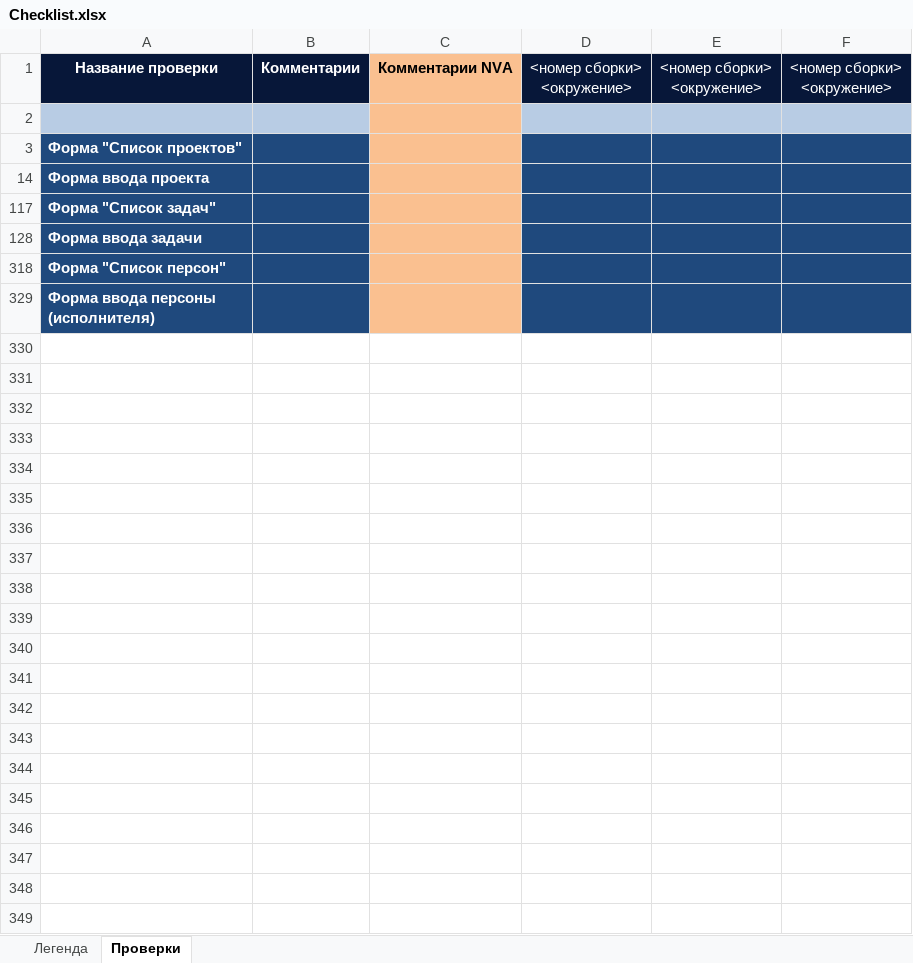
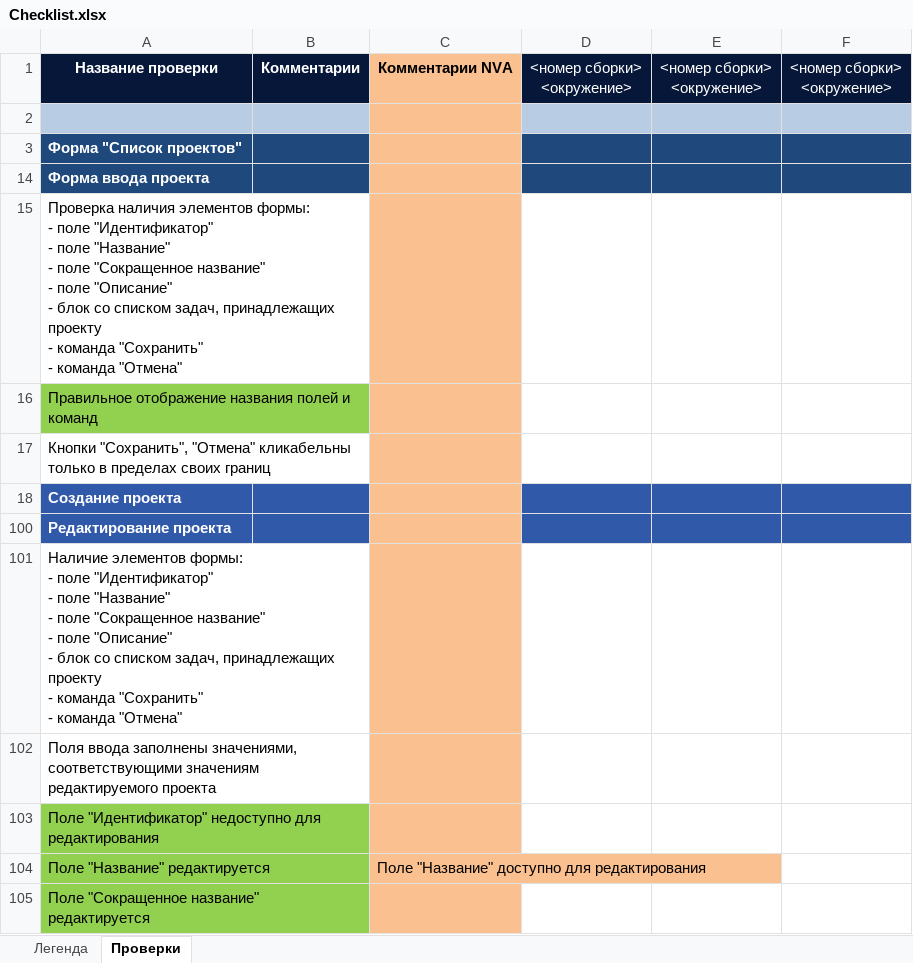
Before and after one commit to 1dima1204/Requirements-testing, an Excel workbook: Checklist.xlsx, sheet Проверки, drawn as a sheet; only a part is shown; the shorter side is filled out with more unchanged rows; values as stored, in another font and other column widths than the file's, no borders; ↵ is a line break in a cell; the diff covers the shown part only; the diff names each change by its address in the sheet, - before the commit and + after, or states it on an @@ line.

Commit message:
проверка чек-листа

```diff
--- a/Checklist.xlsx (sheet Проверки)
+++ b/Checklist.xlsx (sheet Проверки)
@@ row 15 unhidden: Проверка наличия элементов формы: ↵ - поле "Идентификатор" ↵ - поле "Название" ↵ - поле "Сокращенное название" ↵ - поле "Описание" ↵ - блок со списком задач, принадлежащих проекту ↵ - команда "Сохранить" ↵ - команда "Отмена" @@
+row 16: Правильное отображение названия полей и команд
+row 17: Кнопки "Сохранить", "Отмена" кликабельны только в пределах своих границ
@@ row 18 unhidden: Создание проекта @@
@@ row 100 unhidden: Редактирование проекта @@
@@ row 101 unhidden: Наличие элементов формы: ↵ - поле "Идентификатор" ↵ - поле "Название" ↵ - поле "Сокращенное название" ↵ - поле "Описание" ↵ - блок со списком задач, принадлежащих проекту ↵ - команда "Сохранить" ↵ - команда "Отмена" @@
@@ row 102 unhidden: Поля ввода заполнены значениями, соответствующими значениям редактируемого проекта @@
+row 103: Поле "Идентификатор" недоступно для редактирования
+row 104: Поле "Название" редактируется |  | Поле "Название" доступно для редактирования
@@ row 105 unhidden: Поле "Сокращенное название" редактируется @@
```
Also changed, not shown: 15 added rows and 17 hidden or unhidden rows elsewhere in this sheet, hidden cells.
